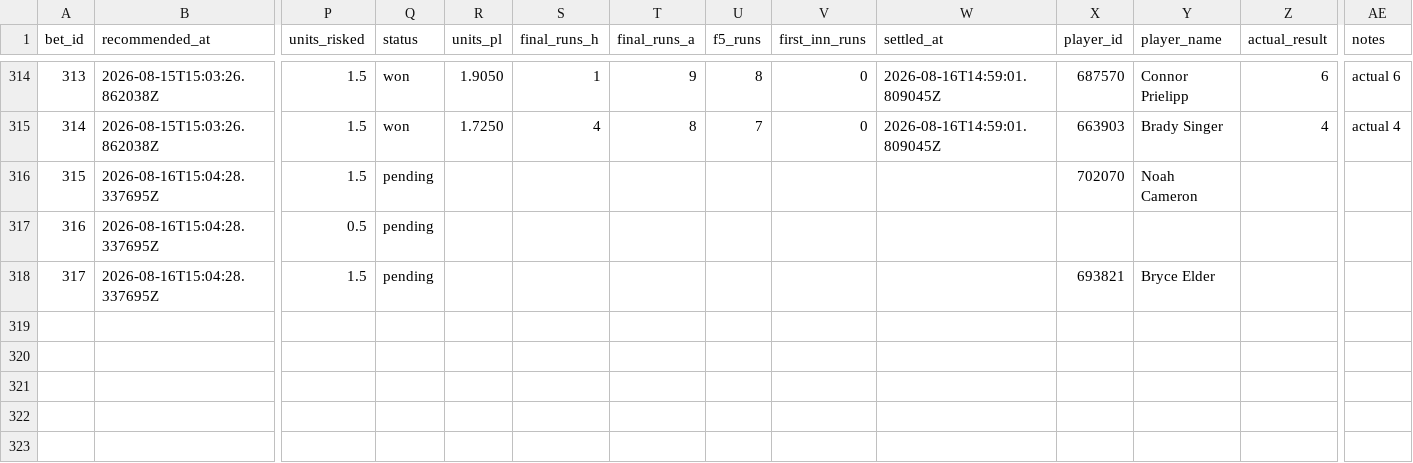
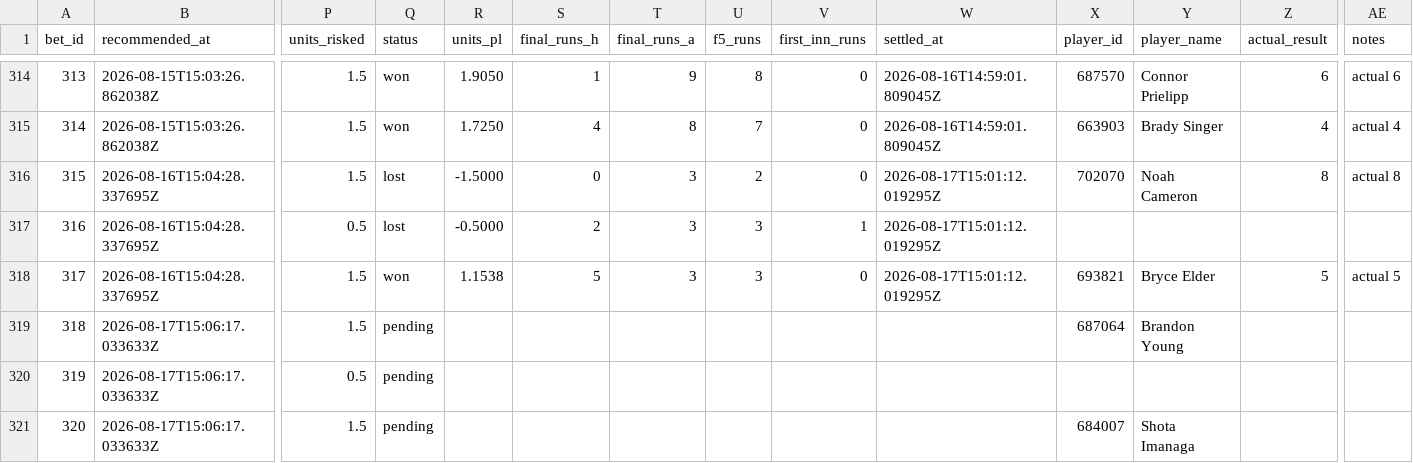
Before and after one commit to Scottguts/mlb-sharp, a CSV file: mlb_data/bet_log.csv, drawn as a sheet; only a part is shown, gaps mark what is left out; rows hold the shown columns only; the diff names each change by its address in the sheet, - before the commit and + after, or states it on an @@ line.

```diff
--- a/mlb_data/bet_log.csv
+++ b/mlb_data/bet_log.csv
-Q316:Q317 (status): pending
+Q316:Q317 (status): lost
-R316 (units_pl): (empty)
+R316 (units_pl): -1.5000
-S316 (final_runs_h): (empty)
+S316 (final_runs_h): 0
-T316:T318 (final_runs_a): (empty)
+T316:T318 (final_runs_a): 3
-U316 (f5_runs): (empty)
+U316 (f5_runs): 2
-V316 (first_inn_runs): (empty)
+V316 (first_inn_runs): 0
-W316:W318 (settled_at): (empty)
+W316:W318 (settled_at): 2026-08-17T15:01:12.019295Z
-Z316 (actual_result): (empty)
+Z316 (actual_result): 8
-AE316 (notes): (empty)
+AE316 (notes): actual 8
-R317 (units_pl): (empty)
+R317 (units_pl): -0.5000
-S317 (final_runs_h): (empty)
+S317 (final_runs_h): 2
-U317:U318 (f5_runs): (empty)
+U317:U318 (f5_runs): 3
-V317 (first_inn_runs): (empty)
+V317 (first_inn_runs): 1
-Q318 (status): pending
+Q318 (status): won
-R318 (units_pl): (empty)
+R318 (units_pl): 1.1538
-S318 (final_runs_h): (empty)
+S318 (final_runs_h): 5
-V318 (first_inn_runs): (empty)
+V318 (first_inn_runs): 0
-Z318 (actual_result): (empty)
+Z318 (actual_result): 5
-AE318 (notes): (empty)
+AE318 (notes): actual 5
+row 319: 318 | 2026-08-17T15:06:17.033633Z | 1.5 | pending |  |  |  |  |  |  | 687064 | Brandon Young
+row 320: 319 | 2026-08-17T15:06:17.033633Z | 0.5 | pending
+row 321: 320 | 2026-08-17T15:06:17.033633Z | 1.5 | pending |  |  |  |  |  |  | 684007 | Shota Imanaga
```
Also changed, not shown: mlb_data/prop_paper_log.csv, 21 other files.
